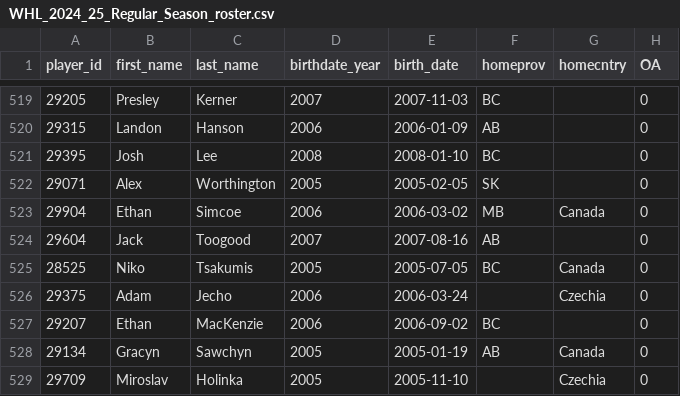
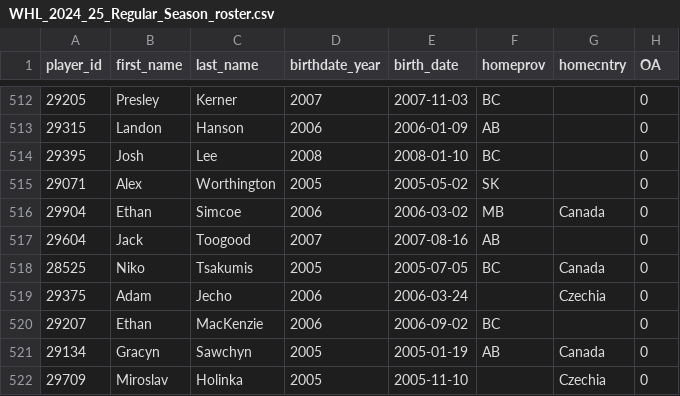
Before and after one commit to lennonay/Prospect_scraper, a CSV file: data/roster/WHL_2024_25_Regular_Season_roster.csv, drawn as a sheet; only a part is shown, gaps mark what is left out; the diff covers the shown part only.

```diff
--- a/data/roster/WHL_2024_25_Regular_Season_roster.csv
+++ b/data/roster/WHL_2024_25_Regular_Season_roster.csv
@@ -521,3 +514,3 @@ player_id,first_name,last_name,birthdate_year,birth_date,homeprov,homecntry,OA
 29395,Josh,Lee,2008,2008-01-10,BC,,0
-29071,Alex,Worthington,2005,2005-02-05,SK,,0
+29071,Alex,Worthington,2005,2005-05-02,SK,,0
 29904,Ethan,Simcoe,2006,2006-03-02,MB,Canada,0
```
Also changed, not shown: 3 added rows, 10 removed rows and 1 moved row elsewhere in this file, 2 other files.
